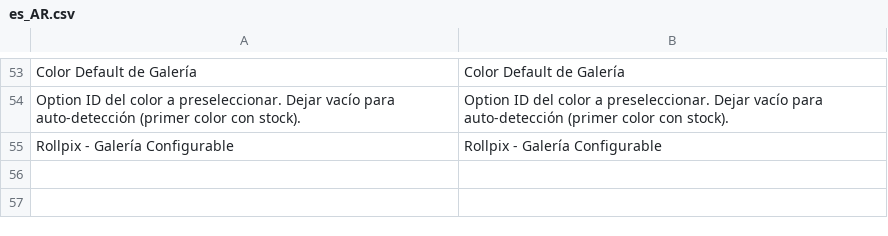
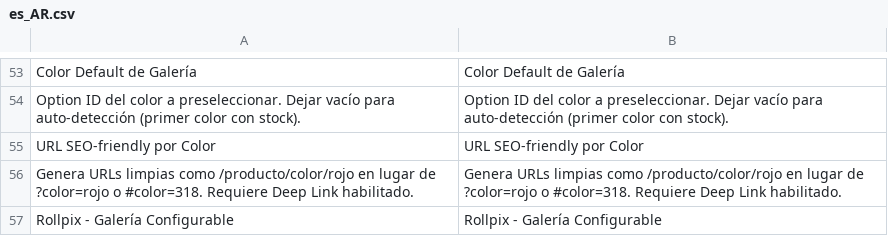
Before and after one commit to ROLLPIX/M2-ConfigurableGallery, a CSV file: i18n/es_AR.csv, drawn as a sheet; only a part is shown, gaps mark what is left out; the diff names each change by its address in the sheet, - before the commit and + after, or states it on an @@ line.

```diff
--- a/i18n/es_AR.csv
+++ b/i18n/es_AR.csv
+row 55: URL SEO-friendly por Color | URL SEO-friendly por Color
+row 56: Genera URLs limpias como /producto/color/rojo en lugar de ?color=rojo o #color=318. Requiere Deep Link habilitado. | Genera URLs limpias como /producto/color/rojo en lugar de ?color=rojo o #color=318. Requiere Deep Link habilitado.
```
Also changed, not shown: i18n/en_US.csv, i18n/es_ES.csv, 11 other files.
